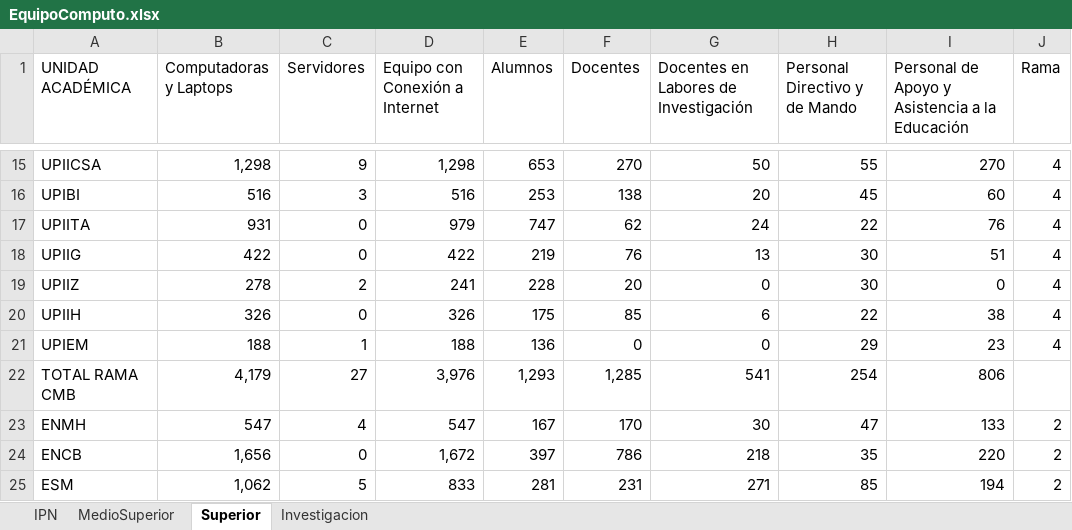
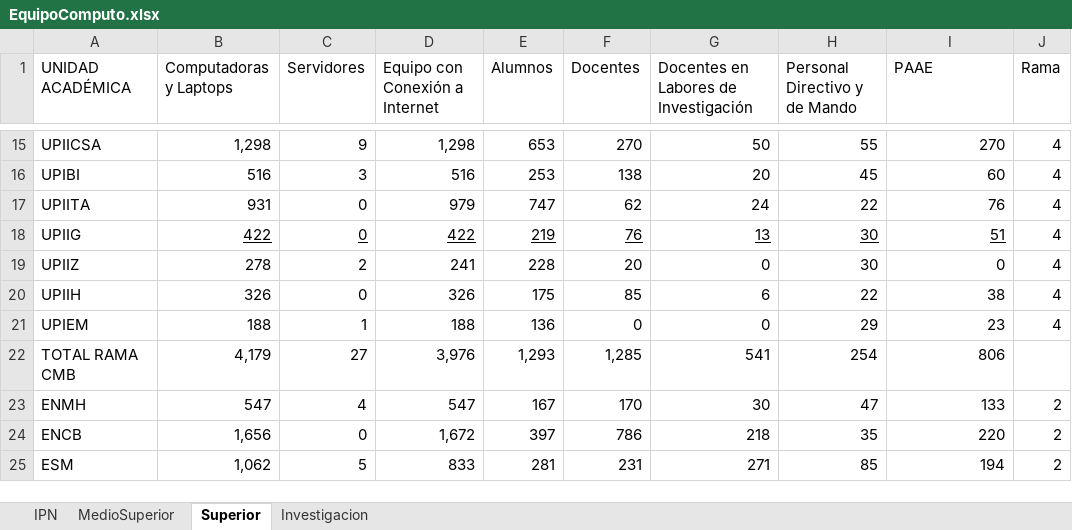
Before and after one commit to palaciosAngel716/Dash, an Excel workbook: EquipoComputo.xlsx, sheet Superior, drawn as a sheet; only a part is shown, gaps mark what is left out; values as stored, in another font and other column widths than the file's, no borders; the diff names each change by its address in the sheet, - before the commit and + after, or states it on an @@ line.

```diff
--- a/EquipoComputo.xlsx (sheet Superior)
+++ b/EquipoComputo.xlsx (sheet Superior)
-I1: Personal de Apoyo y Asistencia a la Educación
+I1: PAAE
-B18:I18 underline: off
+B18:I18 underline: on
```
Also changed, not shown: sheet IPN, sheet Investigacion, sheet MedioSuperior.
